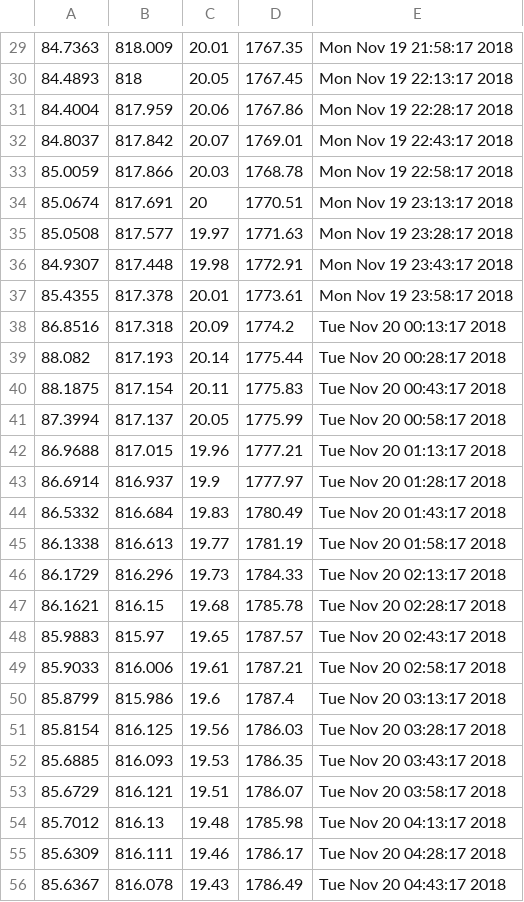
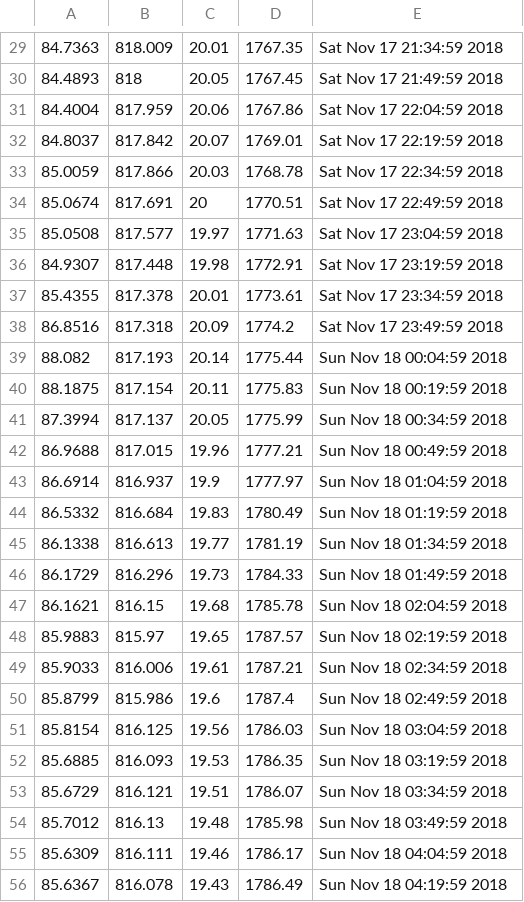
Before and after one commit to anahern4ndez/bingo, a CSV file: dia3.csv, drawn as a sheet; only a part is shown, gaps mark what is left out; the diff covers the shown part only.

```diff
--- a/dia3.csv
+++ b/dia3.csv
@@ -29,28 +29,28 @@
-84.7363,818.009,20.01,1767.35,Mon Nov 19 21:58:17 2018
-84.4893,818,20.05,1767.45,Mon Nov 19 22:13:17 2018
-84.4004,817.959,20.06,1767.86,Mon Nov 19 22:28:17 2018
-84.8037,817.842,20.07,1769.01,Mon Nov 19 22:43:17 2018
-85.0059,817.866,20.03,1768.78,Mon Nov 19 22:58:17 2018
-85.0674,817.691,20,1770.51,Mon Nov 19 23:13:17 2018
-85.0508,817.577,19.97,1771.63,Mon Nov 19 23:28:17 2018
-84.9307,817.448,19.98,1772.91,Mon Nov 19 23:43:17 2018
-85.4355,817.378,20.01,1773.61,Mon Nov 19 23:58:17 2018
-86.8516,817.318,20.09,1774.2,Tue Nov 20 00:13:17 2018
-88.082,817.193,20.14,1775.44,Tue Nov 20 00:28:17 2018
-88.1875,817.154,20.11,1775.83,Tue Nov 20 00:43:17 2018
-87.3994,817.137,20.05,1775.99,Tue Nov 20 00:58:17 2018
-86.9688,817.015,19.96,1777.21,Tue Nov 20 01:13:17 2018
-86.6914,816.937,19.9,1777.97,Tue Nov 20 01:28:17 2018
-86.5332,816.684,19.83,1780.49,Tue Nov 20 01:43:17 2018
-86.1338,816.613,19.77,1781.19,Tue Nov 20 01:58:17 2018
-86.1729,816.296,19.73,1784.33,Tue Nov 20 02:13:17 2018
-86.1621,816.15,19.68,1785.78,Tue Nov 20 02:28:17 2018
-85.9883,815.97,19.65,1787.57,Tue Nov 20 02:43:17 2018
-85.9033,816.006,19.61,1787.21,Tue Nov 20 02:58:17 2018
-85.8799,815.986,19.6,1787.4,Tue Nov 20 03:13:17 2018
-85.8154,816.125,19.56,1786.03,Tue Nov 20 03:28:17 2018
-85.6885,816.093,19.53,1786.35,Tue Nov 20 03:43:17 2018
-85.6729,816.121,19.51,1786.07,Tue Nov 20 03:58:17 2018
-85.7012,816.13,19.48,1785.98,Tue Nov 20 04:13:17 2018
-85.6309,816.111,19.46,1786.17,Tue Nov 20 04:28:17 2018
-85.6367,816.078,19.43,1786.49,Tue Nov 20 04:43:17 2018
+84.7363,818.009,20.01,1767.35,Sat Nov 17 21:34:59 2018
+84.4893,818,20.05,1767.45,Sat Nov 17 21:49:59 2018
+84.4004,817.959,20.06,1767.86,Sat Nov 17 22:04:59 2018
+84.8037,817.842,20.07,1769.01,Sat Nov 17 22:19:59 2018
+85.0059,817.866,20.03,1768.78,Sat Nov 17 22:34:59 2018
+85.0674,817.691,20,1770.51,Sat Nov 17 22:49:59 2018
+85.0508,817.577,19.97,1771.63,Sat Nov 17 23:04:59 2018
+84.9307,817.448,19.98,1772.91,Sat Nov 17 23:19:59 2018
+85.4355,817.378,20.01,1773.61,Sat Nov 17 23:34:59 2018
+86.8516,817.318,20.09,1774.2,Sat Nov 17 23:49:59 2018
+88.082,817.193,20.14,1775.44,Sun Nov 18 00:04:59 2018
+88.1875,817.154,20.11,1775.83,Sun Nov 18 00:19:59 2018
+87.3994,817.137,20.05,1775.99,Sun Nov 18 00:34:59 2018
+86.9688,817.015,19.96,1777.21,Sun Nov 18 00:49:59 2018
+86.6914,816.937,19.9,1777.97,Sun Nov 18 01:04:59 2018
+86.5332,816.684,19.83,1780.49,Sun Nov 18 01:19:59 2018
+86.1338,816.613,19.77,1781.19,Sun Nov 18 01:34:59 2018
+86.1729,816.296,19.73,1784.33,Sun Nov 18 01:49:59 2018
+86.1621,816.15,19.68,1785.78,Sun Nov 18 02:04:59 2018
+85.9883,815.97,19.65,1787.57,Sun Nov 18 02:19:59 2018
+85.9033,816.006,19.61,1787.21,Sun Nov 18 02:34:59 2018
+85.8799,815.986,19.6,1787.4,Sun Nov 18 02:49:59 2018
+85.8154,816.125,19.56,1786.03,Sun Nov 18 03:04:59 2018
+85.6885,816.093,19.53,1786.35,Sun Nov 18 03:19:59 2018
+85.6729,816.121,19.51,1786.07,Sun Nov 18 03:34:59 2018
+85.7012,816.13,19.48,1785.98,Sun Nov 18 03:49:59 2018
+85.6309,816.111,19.46,1786.17,Sun Nov 18 04:04:59 2018
+85.6367,816.078,19.43,1786.49,Sun Nov 18 04:19:59 2018
```
Also changed, not shown: 69 edited cells elsewhere in this file.
